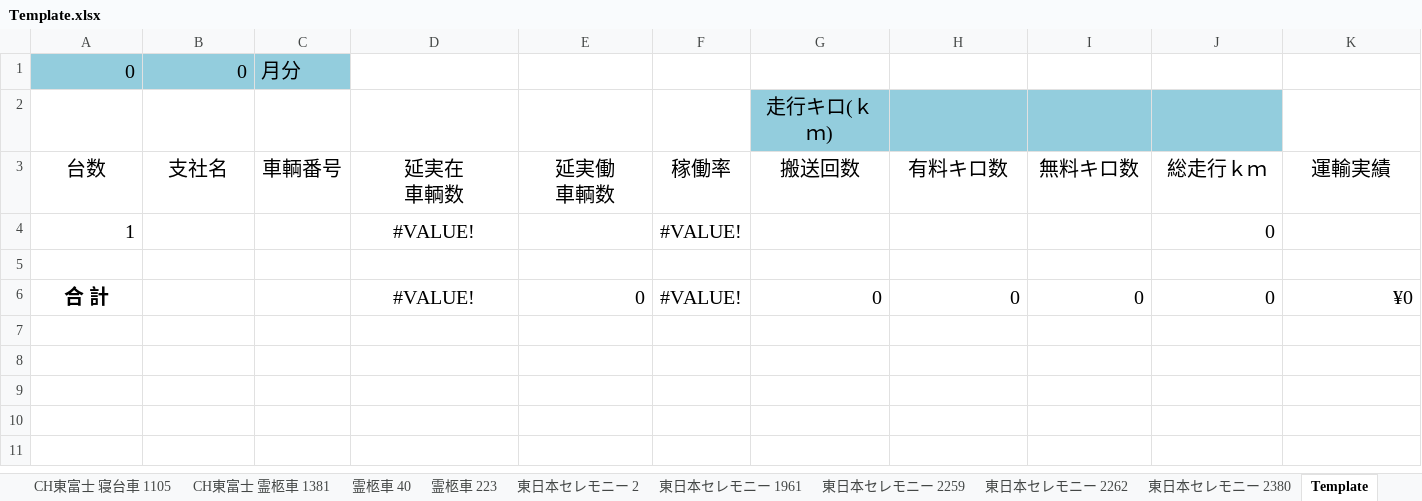
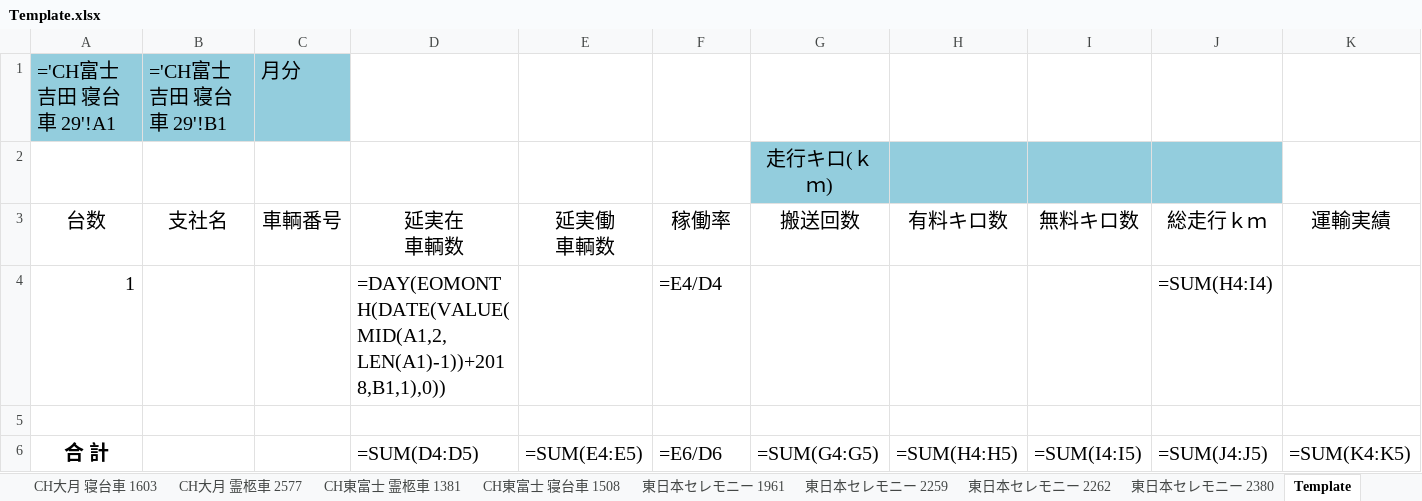
Before and after one commit to ligdoor/HansoInputTool, an Excel workbook: HansoInputTool/data/Template.xlsx, sheet Template, drawn as a sheet; values as stored, in another font and other column widths than the file's, no borders; formulas without a stored value are shown as written; table styles not drawn; removed rows and columns are numbered as before the commit, all else as after; the diff names each change by its address in the sheet, - before the commit and + after, or states it on an @@ line.

Commit message:
feat: v1.7.0 - バグ修正・機能改善・新機能追加
### Bug Fixes
- fix: ExcelHandlerにIDisposableを実装しメモリリークを修正
- fix: TransferServiceのシート判定をIsNormalSheet/IsEastSheetに一元化

### Improvements
- refactor: バージョン番号をハードコードからversion.json読み込みに変更
- refactor: GithubTokenのハードコードを削除
- perf: ログ表示を最大200行に制限し無限蓄積を防止
- fix: C1=期のコメントを実態（ファイル名のみ使用）に合わせて修正

### New Features
- feat: 手動バックアップの上限を20件に制限（CleanOldManualBackups追加）
- feat: 設定画面に「バックアップ」タブを追加（自動/手動の保持件数を変更可能に）

```diff
--- a/HansoInputTool/data/Template.xlsx (sheet Template)
+++ b/HansoInputTool/data/Template.xlsx (sheet Template)
-sheet tab: CH東富士 寝台車 1105
+sheet tab: CH大月 寝台車 1603
-sheet tab: 東日本セレモニー 2
+sheet tab: CH大月 霊柩車 2577
+sheet tab: CH東富士 寝台車 1508
-row 1: 0 | 0 | 月分
+row 1: ='CH富士吉田 寝台車 29'!A1 | ='CH富士吉田 寝台車 29'!B1 | 月分
-row 4: 1 |  |  | #VALUE! |  | #VALUE! |  |  |  | 0
+row 4: 1 |  |  | =DAY(EOMONTH(DATE(VALUE(MID(A1,2,LEN(A1)-1))+2018,B1,1),0)) |  | =E4/D4 |  |  |  | =SUM(H4:I4)
-row 6: 合 計 |  |  | #VALUE! | 0 | #VALUE! | 0 | 0 | 0 | 0 | ¥0
+row 6: 合 計 |  |  | =SUM(D4:D5) | =SUM(E4:E5) | =E6/D6 | =SUM(G4:G5) | =SUM(H4:H5) | =SUM(I4:I5) | =SUM(J4:J5) | =SUM(K4:K5)
```
Also changed, not shown: sheet 月間集計, sheet CH富士吉田 霊柩車 223, sheet CH大月 寝台車 1603, sheet CH富士吉田 寝台車 30, sheet CH富士吉田 霊柩車 40, sheet 東日本セレモニー 1961, 5 more sheets, other sheet tabs, HansoInputTool/data/Input.xlsx, 8 other files.
